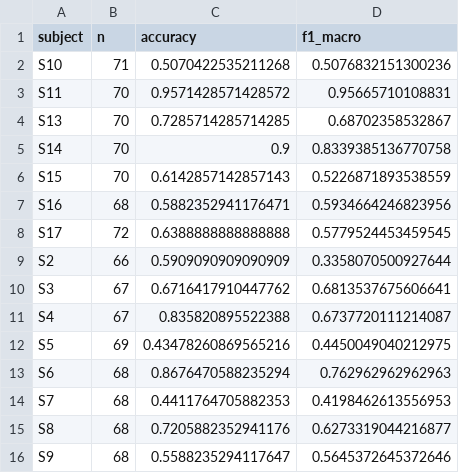
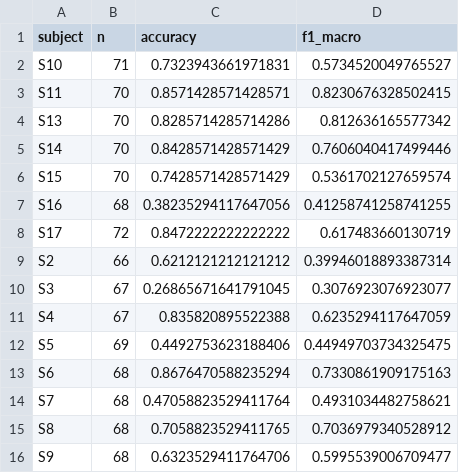
Before and after one commit to urmeo/CalmSense, a CSV file: outputs/results/multiclass_per_subject.csv, drawn as a sheet.

```diff
--- a/outputs/results/multiclass_per_subject.csv
+++ b/outputs/results/multiclass_per_subject.csv
@@ -1,16 +1,16 @@
 subject,n,accuracy,f1_macro
-S10,71,0.5070422535211268,0.5076832151300236
-S11,70,0.9571428571428572,0.95665710108831
-S13,70,0.7285714285714285,0.68702358532867
-S14,70,0.9,0.8339385136770758
-S15,70,0.6142857142857143,0.5226871893538559
-S16,68,0.5882352941176471,0.5934664246823956
-S17,72,0.6388888888888888,0.5779524453459545
-S2,66,0.5909090909090909,0.3358070500927644
-S3,67,0.6716417910447762,0.6813537675606641
-S4,67,0.835820895522388,0.6737720111214087
-S5,69,0.43478260869565216,0.4450049040212975
-S6,68,0.8676470588235294,0.762962962962963
-S7,68,0.4411764705882353,0.4198462613556953
-S8,68,0.7205882352941176,0.6273319044216877
-S9,68,0.5588235294117647,0.5645372645372646
+S10,71,0.7323943661971831,0.5734520049765527
+S11,70,0.8571428571428571,0.8230676328502415
+S13,70,0.8285714285714286,0.812636165577342
+S14,70,0.8428571428571429,0.7606040417499446
+S15,70,0.7428571428571429,0.5361702127659574
+S16,68,0.38235294117647056,0.41258741258741255
+S17,72,0.8472222222222222,0.617483660130719
+S2,66,0.6212121212121212,0.39946018893387314
+S3,67,0.26865671641791045,0.3076923076923077
+S4,67,0.835820895522388,0.6235294117647059
+S5,69,0.4492753623188406,0.44949703734325475
+S6,68,0.8676470588235294,0.7330861909175163
+S7,68,0.47058823529411764,0.4931034482758621
+S8,68,0.7058823529411765,0.7036979340528912
+S9,68,0.6323529411764706,0.5995539006709477
```
Also changed, not shown: outputs/results/ablation.csv, outputs/results/binary_model_comparison.csv, 32 other files.
